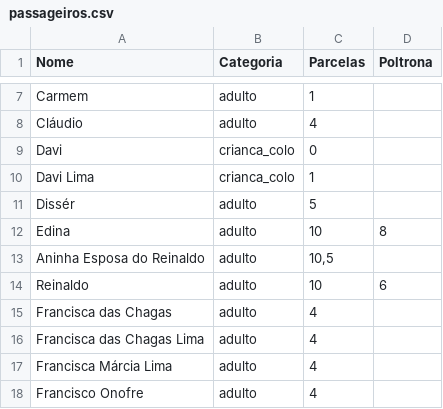
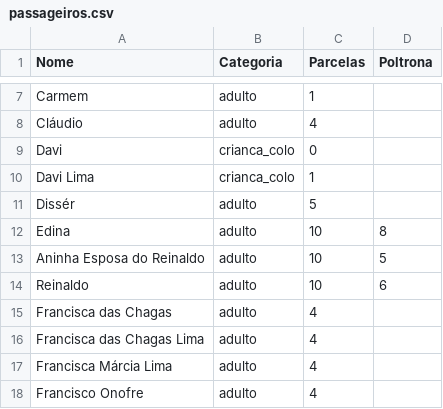
Before and after one commit to wandembergvrs/viagem2027, a CSV file: passageiros.csv, drawn as a sheet; only a part is shown, gaps mark what is left out.

Commit message:
Atualizar o passageiros.csv

```diff
--- a/passageiros.csv
+++ b/passageiros.csv
@@ -12,3 +12,3 @@ Dissér;adulto;5;
 Edina;adulto;10;8
-Aninha Esposa do Reinaldo;adulto;10,5;
+Aninha Esposa do Reinaldo;adulto;10;5;
 Reinaldo;adulto;10;6
```
